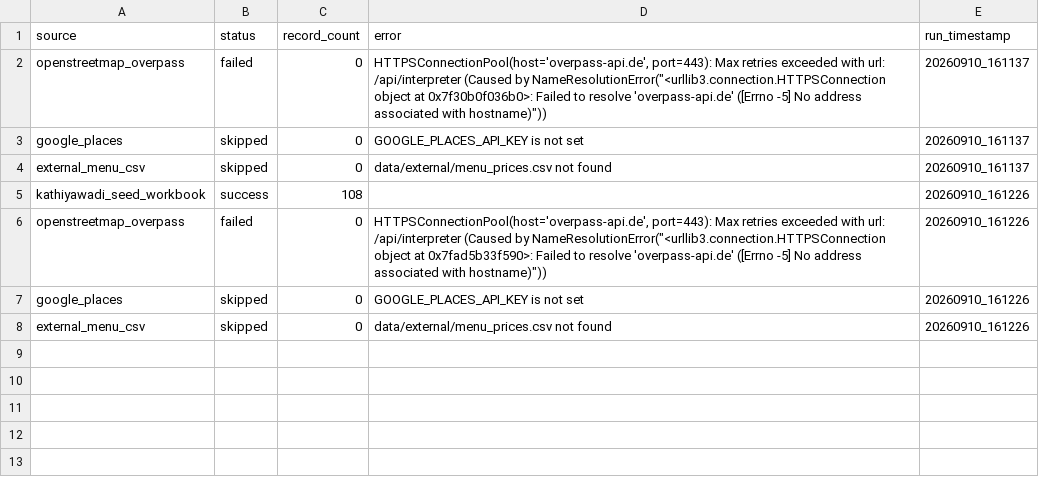
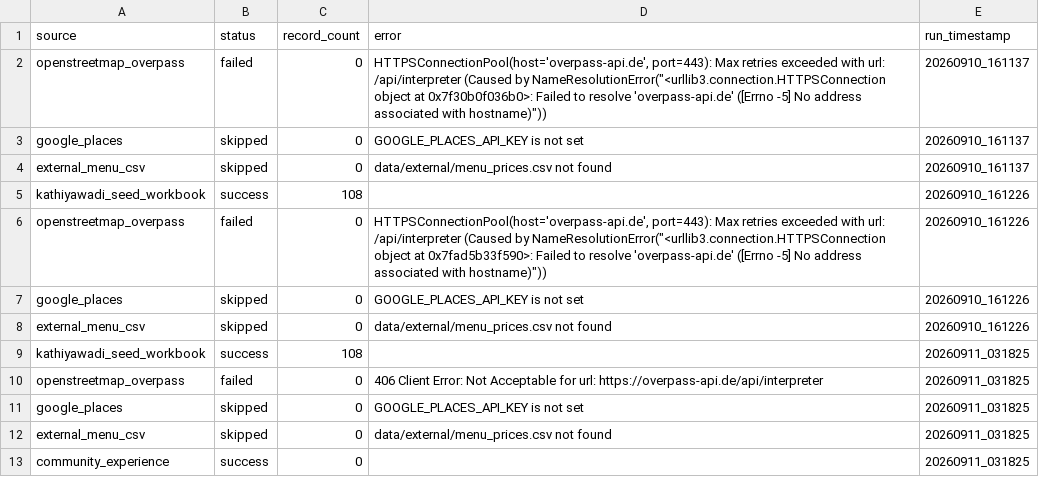
Before and after one commit to trambak001/data_restarant, a CSV file: data/monitoring/source_status.csv, drawn as a sheet.

```diff
--- a/data/monitoring/source_status.csv
+++ b/data/monitoring/source_status.csv
@@ -8 +8,6 @@ google_places,skipped,0,GOOGLE_PLACES_API_KEY is not set,20260910_161226
 external_menu_csv,skipped,0,data/external/menu_prices.csv not found,20260910_161226
+kathiyawadi_seed_workbook,success,108,,20260911_031825
+openstreetmap_overpass,failed,0,406 Client Error: Not Acceptable for url: https://overpass-api.de/api/interpreter,20260911_031825
+google_places,skipped,0,GOOGLE_PLACES_API_KEY is not set,20260911_031825
+external_menu_csv,skipped,0,data/external/menu_prices.csv not found,20260911_031825
+community_experience,success,0,,20260911_031825
```
Also changed, not shown: 10 other files.
